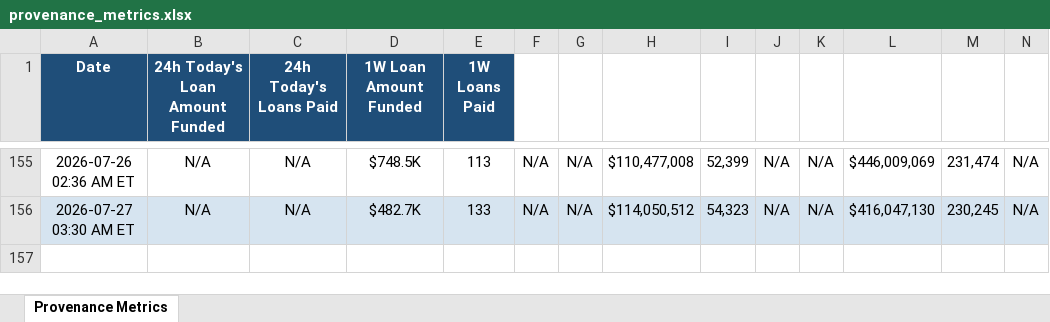
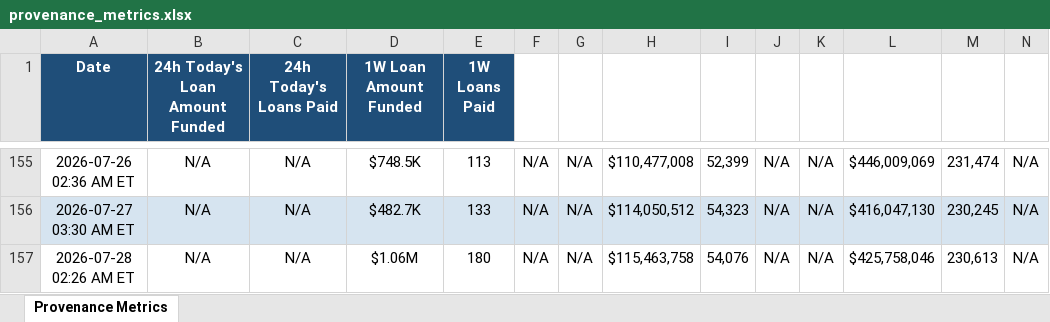
Before and after one commit to iehuanchong/Figure-Scraper, an Excel workbook: provenance_metrics.xlsx, sheet Provenance Metrics, drawn as a sheet; only a part is shown, gaps mark what is left out; values as stored, in another font and other column widths than the file's, no borders; rows hold the shown columns only; the diff names each change by its address in the sheet, - before the commit and + after, or states it on an @@ line.

```diff
--- a/provenance_metrics.xlsx (sheet Provenance Metrics)
+++ b/provenance_metrics.xlsx (sheet Provenance Metrics)
+row 157: 2026-07-28 02:26 AM ET | N/A | N/A | $1.06M | 180 | N/A | N/A | $115,463,758 | 54,076 | N/A | N/A | $425,758,046 | 230,613 | N/A
```
Also changed, not shown: 1 other file.
